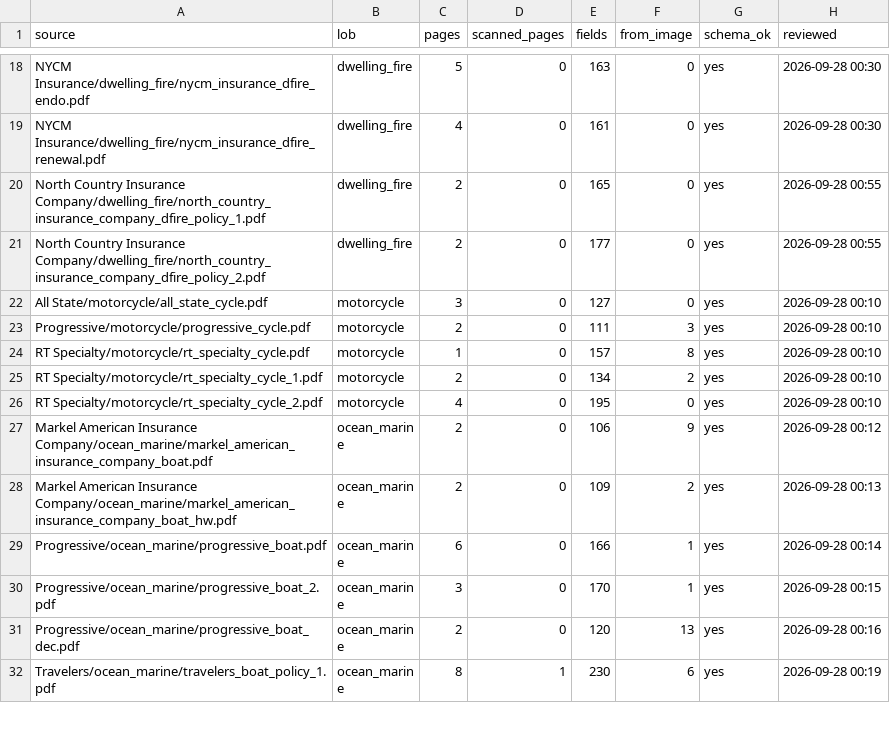
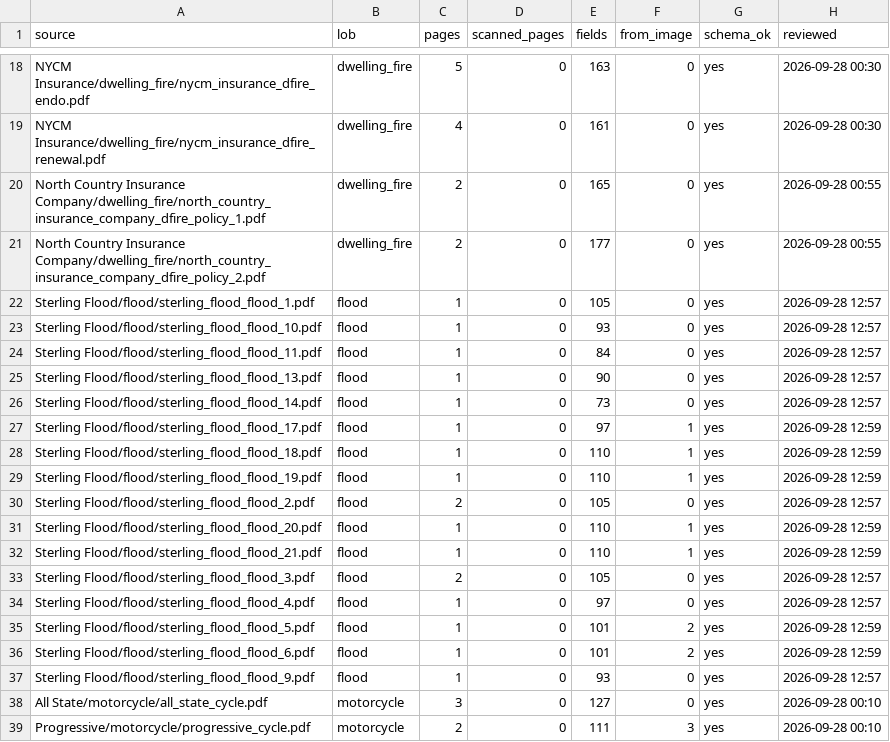
Before and after one commit to Ideas-To-Impacts/synthetic_data, a CSV file: Data/original gold/_review_log.csv, drawn as a sheet; only a part is shown, gaps mark what is left out; the shorter side is filled out with more unchanged rows; the diff names each change by its address in the sheet, - before the commit and + after, or states it on an @@ line.

Commit message:
Reviewed gold for Sterling flood declarations

```diff
--- a/Data/original gold/_review_log.csv
+++ b/Data/original gold/_review_log.csv
+row 22: Sterling Flood/flood/sterling_flood_flood_1.pdf | flood | 1 | 0 | 105 | 0 | yes | 2026-09-28 12:57
+row 23: Sterling Flood/flood/sterling_flood_flood_10.pdf | flood | 1 | 0 | 93 | 0 | yes | 2026-09-28 12:57
+row 24: Sterling Flood/flood/sterling_flood_flood_11.pdf | flood | 1 | 0 | 84 | 0 | yes | 2026-09-28 12:57
+row 25: Sterling Flood/flood/sterling_flood_flood_13.pdf | flood | 1 | 0 | 90 | 0 | yes | 2026-09-28 12:57
+row 26: Sterling Flood/flood/sterling_flood_flood_14.pdf | flood | 1 | 0 | 73 | 0 | yes | 2026-09-28 12:57
+row 27: Sterling Flood/flood/sterling_flood_flood_17.pdf | flood | 1 | 0 | 97 | 1 | yes | 2026-09-28 12:59
+row 28: Sterling Flood/flood/sterling_flood_flood_18.pdf | flood | 1 | 0 | 110 | 1 | yes | 2026-09-28 12:59
+row 29: Sterling Flood/flood/sterling_flood_flood_19.pdf | flood | 1 | 0 | 110 | 1 | yes | 2026-09-28 12:59
+row 30: Sterling Flood/flood/sterling_flood_flood_2.pdf | flood | 2 | 0 | 105 | 0 | yes | 2026-09-28 12:57
+row 31: Sterling Flood/flood/sterling_flood_flood_20.pdf | flood | 1 | 0 | 110 | 1 | yes | 2026-09-28 12:59
+row 32: Sterling Flood/flood/sterling_flood_flood_21.pdf | flood | 1 | 0 | 110 | 1 | yes | 2026-09-28 12:59
+row 33: Sterling Flood/flood/sterling_flood_flood_3.pdf | flood | 2 | 0 | 105 | 0 | yes | 2026-09-28 12:57
+row 34: Sterling Flood/flood/sterling_flood_flood_4.pdf | flood | 1 | 0 | 97 | 0 | yes | 2026-09-28 12:57
+row 35: Sterling Flood/flood/sterling_flood_flood_5.pdf | flood | 1 | 0 | 101 | 2 | yes | 2026-09-28 12:59
+row 36: Sterling Flood/flood/sterling_flood_flood_6.pdf | flood | 1 | 0 | 101 | 2 | yes | 2026-09-28 12:59
+row 37: Sterling Flood/flood/sterling_flood_flood_9.pdf | flood | 1 | 0 | 93 | 0 | yes | 2026-09-28 12:57
```
Also changed, not shown: 32 other files.
